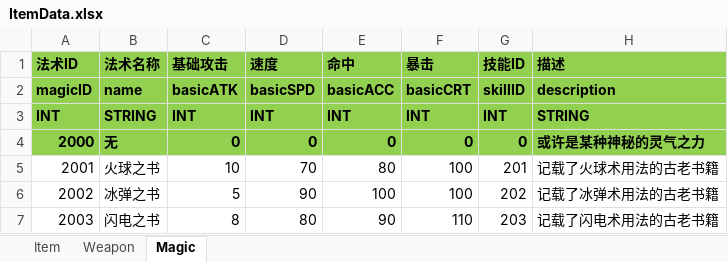
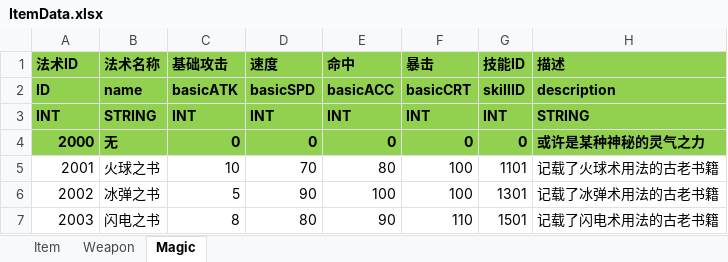
Before and after one commit to huzhangyang/ChineseRoguelikeGame, an Excel workbook: Documents/ExcelData/ItemData.xlsx, sheet Magic, drawn as a sheet; values as stored, in another font and other column widths than the file's, no borders; the diff names each change by its address in the sheet, - before the commit and + after, or states it on an @@ line.

Commit message:
Converted Data.

```diff
--- a/Documents/ExcelData/ItemData.xlsx (sheet Magic)
+++ b/Documents/ExcelData/ItemData.xlsx (sheet Magic)
-A2 (法术ID): magicID
+A2 (法术ID): ID
-G5 (技能ID): 201
+G5 (技能ID): 1101
-G6 (技能ID): 202
+G6 (技能ID): 1301
-G7 (技能ID): 203
+G7 (技能ID): 1501
```
Also changed, not shown: sheet Item, sheet Weapon, Documents/ExcelData/EnemyData.xlsx, Documents/ExcelData/SkillData.xlsx, 9 other files.
